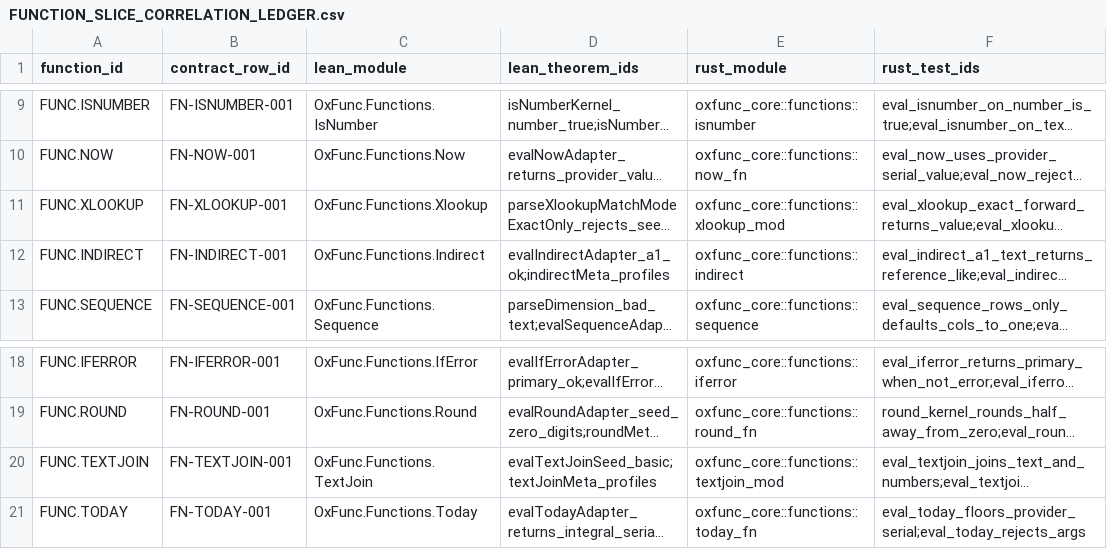
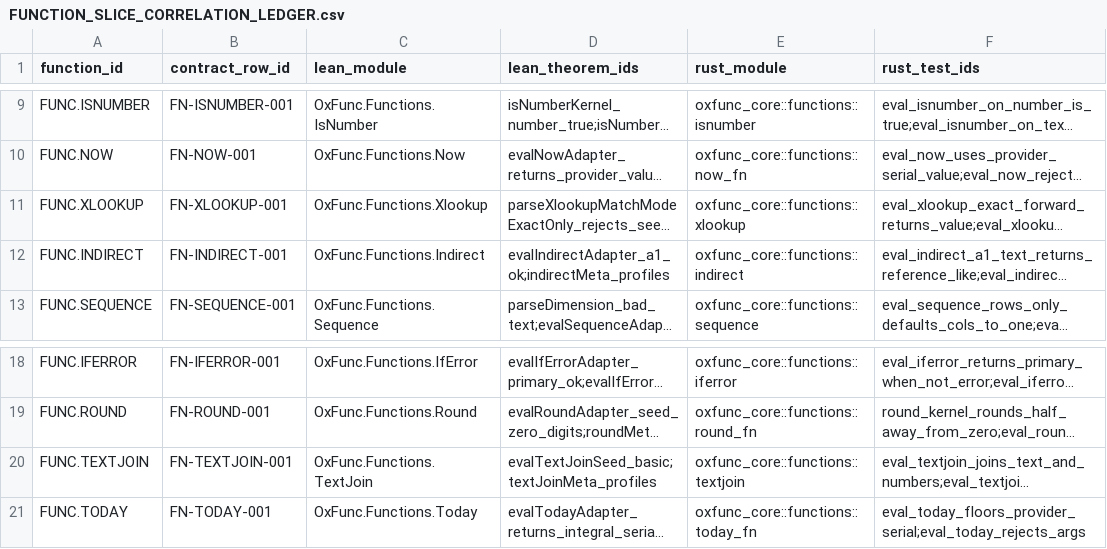
Before and after one commit to DnaCalc/OxFunc, a CSV file: docs/function-lane/FUNCTION_SLICE_CORRELATION_LEDGER.csv, drawn as a sheet; only a part is shown, gaps mark what is left out; long unchanged cells end in …; the diff names each change by its address in the sheet, - before the commit and + after, or states it on an @@ line.

Commit message:
Align Lean lookup models with phase-complete functions

```diff
--- a/docs/function-lane/FUNCTION_SLICE_CORRELATION_LEDGER.csv
+++ b/docs/function-lane/FUNCTION_SLICE_CORRELATION_LEDGER.csv
-E11 (rust_module): oxfunc_core::functions::xlookup_mod
+E11 (rust_module): oxfunc_core::functions::xlookup
-E20 (rust_module): oxfunc_core::functions::textjoin_mod
+E20 (rust_module): oxfunc_core::functions::textjoin
```
Also changed, not shown: 7 other files.
